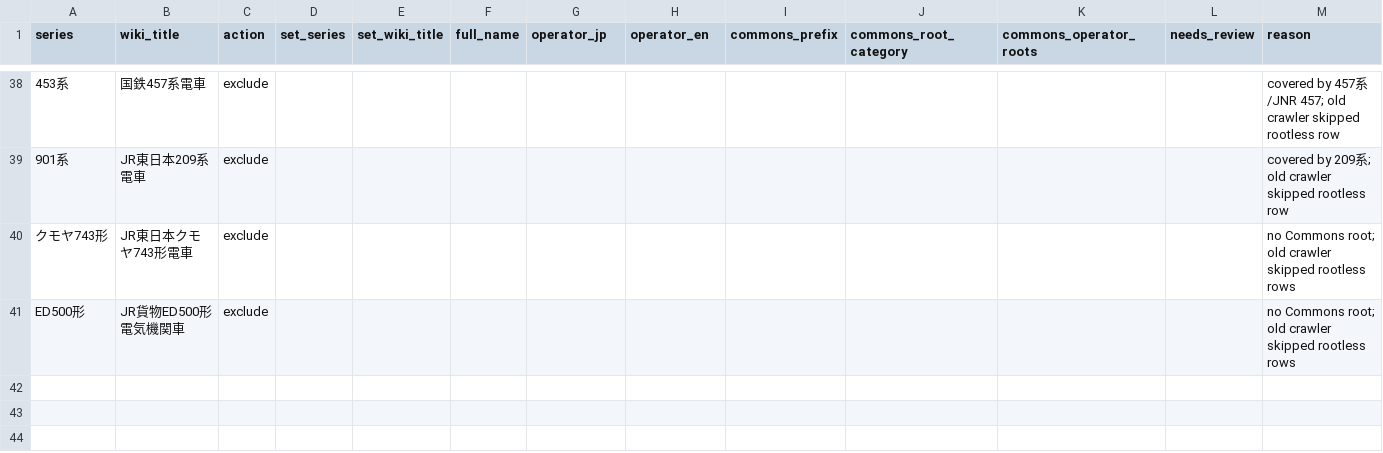
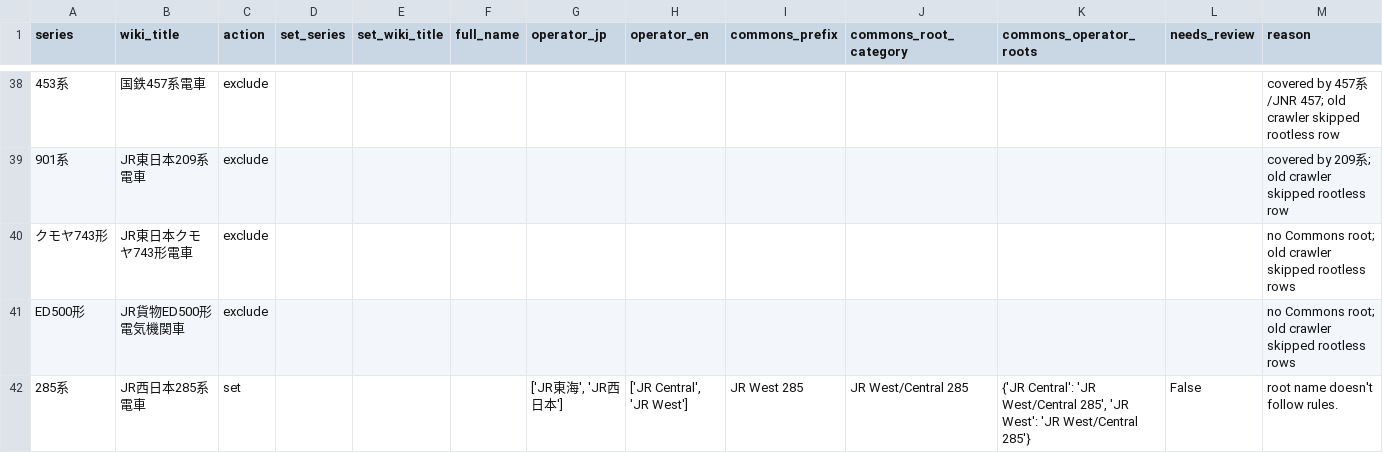
Before and after one commit to SniperPigeon/wakareeru, a CSV file: config/manual_series_overrides.csv, drawn as a sheet; only a part is shown, gaps mark what is left out; the diff names each change by its address in the sheet, - before the commit and + after, or states it on an @@ line.

```diff
--- a/config/manual_series_overrides.csv
+++ b/config/manual_series_overrides.csv
+row 42: 285系 | JR西日本285系電車 | set |  |  |  | ['JR東海', 'JR西日本'] | ['JR Central', 'JR West'] | JR West 285 | JR West/Central 285 | {'JR Central': 'JR West/Central 285', 'JR West': 'JR West/Central 285'} | False | root name doesn't follow rules.
```
Also changed, not shown: config/manual_fine_grained_series.csv.
